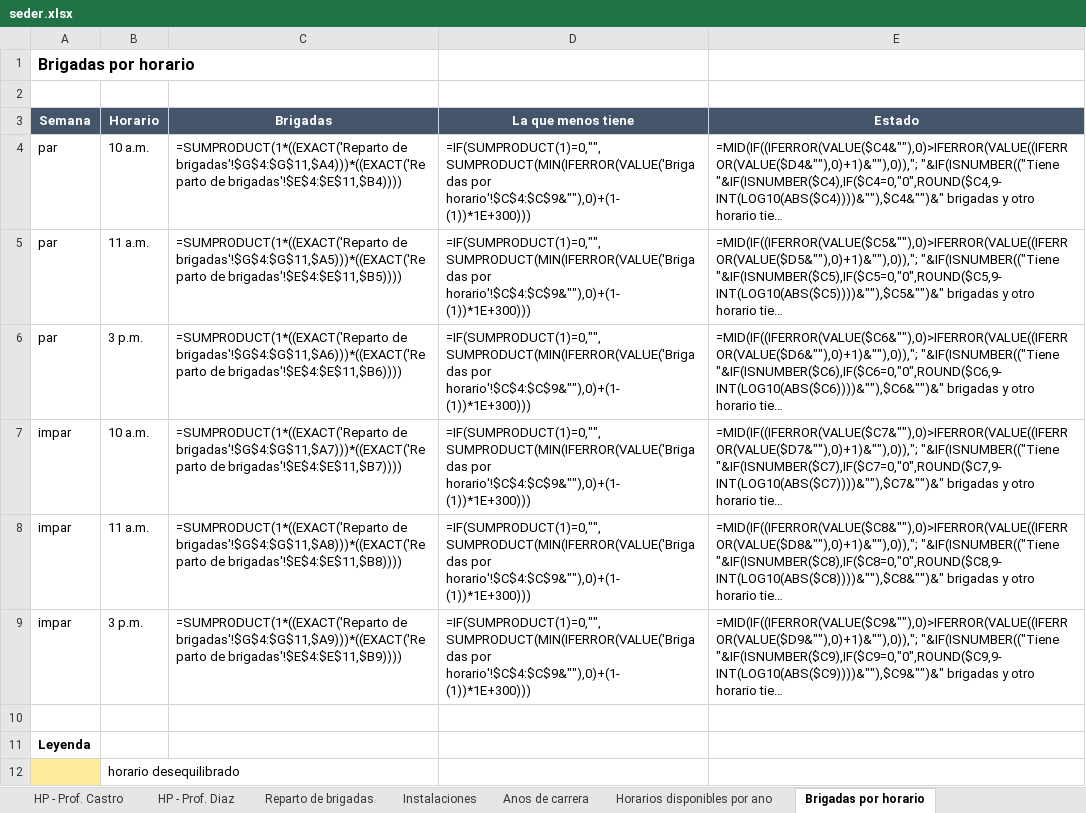
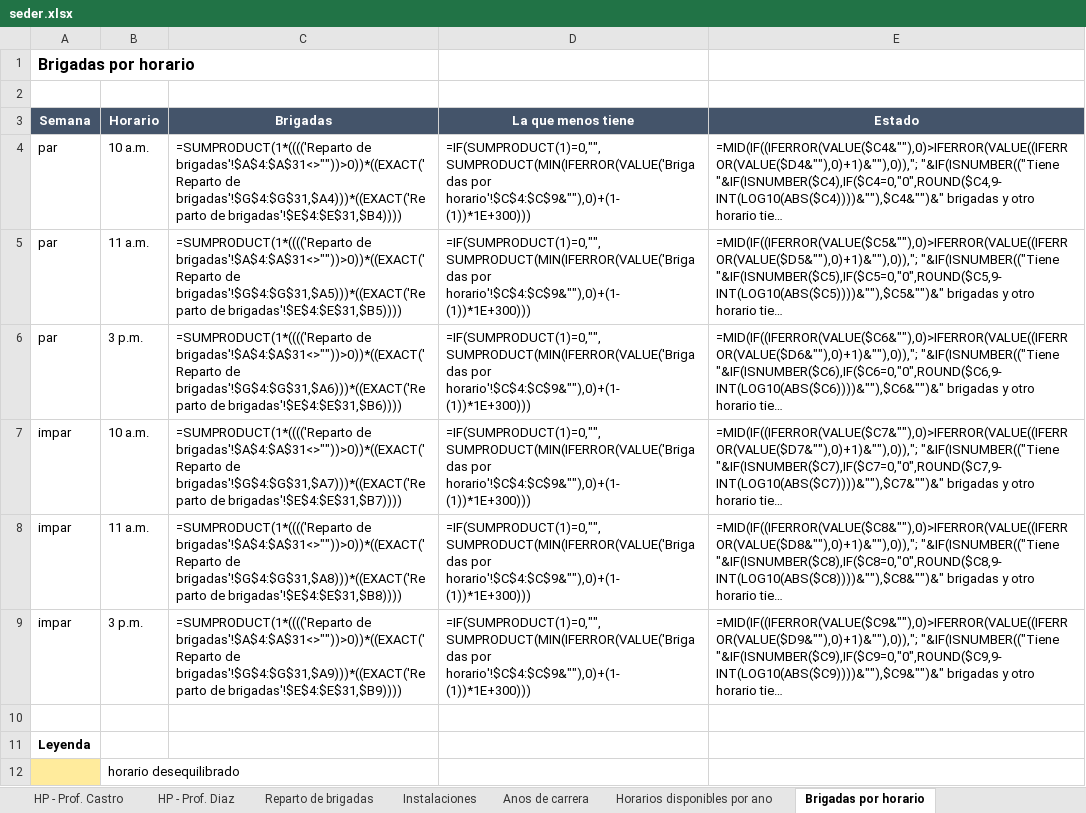
Before and after one commit to DayanCabrera2003/Horario, an Excel workbook: ejemplos/resultados/seder.xlsx, sheet Brigadas por horario, drawn as a sheet; long unchanged cells end in …; values as stored, in another font and other column widths than the file's, no borders; formulas without a stored value are shown as written; conditional formats not drawn; the diff names each change by its address in the sheet, - before the commit and + after, or states it on an @@ line.

```diff
--- a/ejemplos/resultados/seder.xlsx (sheet Brigadas por horario)
+++ b/ejemplos/resultados/seder.xlsx (sheet Brigadas por horario)
-C4 (Brigadas): =SUMPRODUCT(1*((EXACT('Reparto de brigadas'!$G$4:$G$11,$A4)))*((EXACT('Reparto de brigadas'!$E$4:$E$11,$B4))))
+C4 (Brigadas): =SUMPRODUCT(1*(((('Reparto de brigadas'!$A$4:$A$31<>""))>0))*((EXACT('Reparto de brigadas'!$G$4:$G$31,$A4)))*((EXACT('Reparto de brigadas'!$E$4:$E$31,$B4))))
-C5 (Brigadas): =SUMPRODUCT(1*((EXACT('Reparto de brigadas'!$G$4:$G$11,$A5)))*((EXACT('Reparto de brigadas'!$E$4:$E$11,$B5))))
+C5 (Brigadas): =SUMPRODUCT(1*(((('Reparto de brigadas'!$A$4:$A$31<>""))>0))*((EXACT('Reparto de brigadas'!$G$4:$G$31,$A5)))*((EXACT('Reparto de brigadas'!$E$4:$E$31,$B5))))
-C6 (Brigadas): =SUMPRODUCT(1*((EXACT('Reparto de brigadas'!$G$4:$G$11,$A6)))*((EXACT('Reparto de brigadas'!$E$4:$E$11,$B6))))
+C6 (Brigadas): =SUMPRODUCT(1*(((('Reparto de brigadas'!$A$4:$A$31<>""))>0))*((EXACT('Reparto de brigadas'!$G$4:$G$31,$A6)))*((EXACT('Reparto de brigadas'!$E$4:$E$31,$B6))))
-C7 (Brigadas): =SUMPRODUCT(1*((EXACT('Reparto de brigadas'!$G$4:$G$11,$A7)))*((EXACT('Reparto de brigadas'!$E$4:$E$11,$B7))))
+C7 (Brigadas): =SUMPRODUCT(1*(((('Reparto de brigadas'!$A$4:$A$31<>""))>0))*((EXACT('Reparto de brigadas'!$G$4:$G$31,$A7)))*((EXACT('Reparto de brigadas'!$E$4:$E$31,$B7))))
-C8 (Brigadas): =SUMPRODUCT(1*((EXACT('Reparto de brigadas'!$G$4:$G$11,$A8)))*((EXACT('Reparto de brigadas'!$E$4:$E$11,$B8))))
+C8 (Brigadas): =SUMPRODUCT(1*(((('Reparto de brigadas'!$A$4:$A$31<>""))>0))*((EXACT('Reparto de brigadas'!$G$4:$G$31,$A8)))*((EXACT('Reparto de brigadas'!$E$4:$E$31,$B8))))
-C9 (Brigadas): =SUMPRODUCT(1*((EXACT('Reparto de brigadas'!$G$4:$G$11,$A9)))*((EXACT('Reparto de brigadas'!$E$4:$E$11,$B9))))
+C9 (Brigadas): =SUMPRODUCT(1*(((('Reparto de brigadas'!$A$4:$A$31<>""))>0))*((EXACT('Reparto de brigadas'!$G$4:$G$31,$A9)))*((EXACT('Reparto de brigadas'!$E$4:$E$31,$B9))))
```
Also changed, not shown: sheet Reparto de brigadas, sheet Instalaciones, sheet OI - par, sheet OI - impar, sheet HP - Prof. Diaz, sheet HP - Prof. Castro, 2 more sheets, hidden cells, 2 other files.
